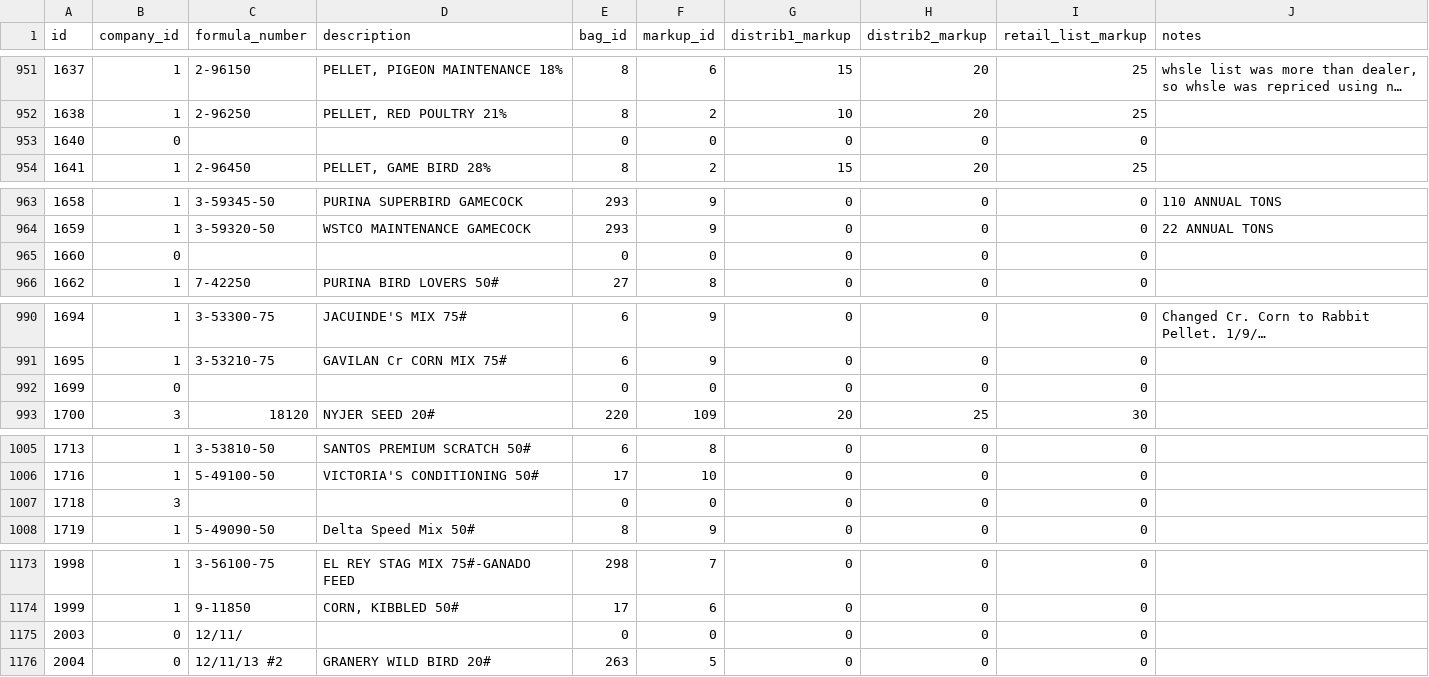
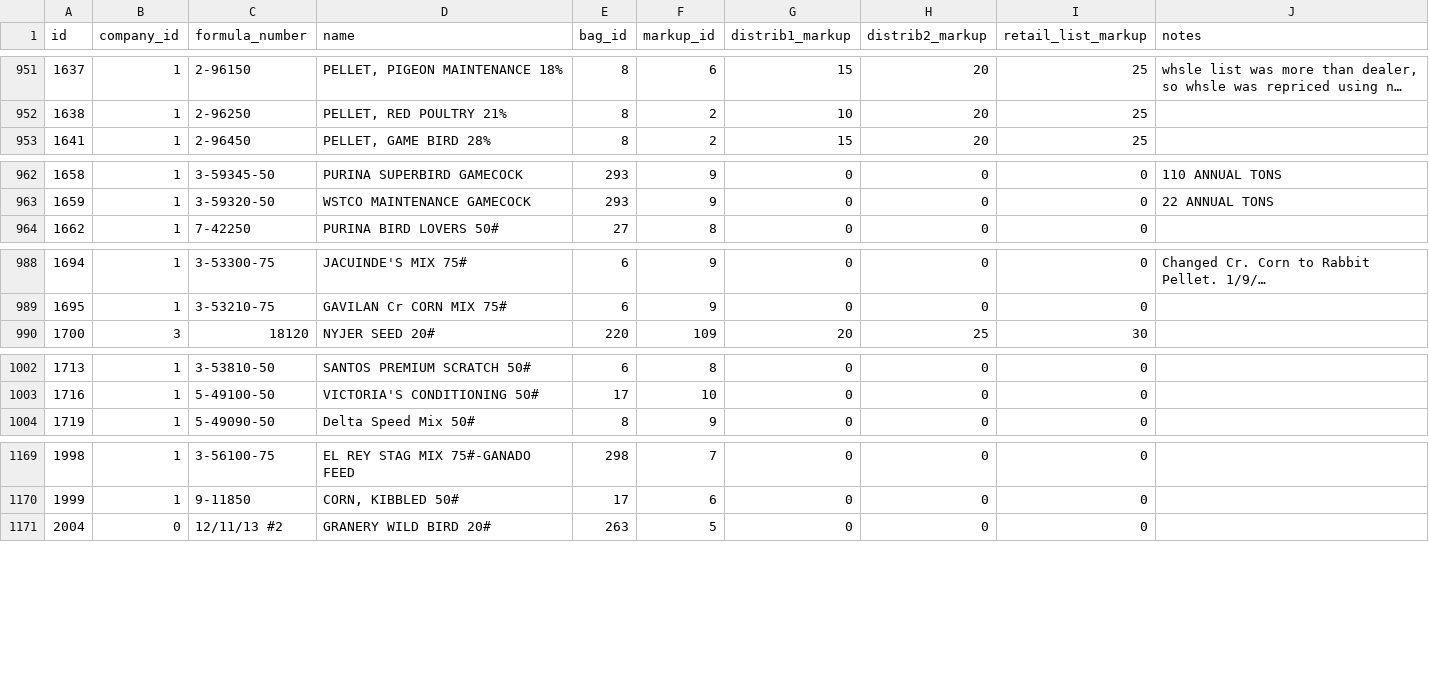
Before and after one commit to SeedFactory/SeedFactory, a CSV file: db/seed_data/products.csv, drawn as a sheet; only a part is shown, gaps mark what is left out; long unchanged cells end in …; the diff names each change by its address in the sheet, - before the commit and + after, or states it on an @@ line.

```diff
--- a/db/seed_data/products.csv
+++ b/db/seed_data/products.csv
-D1: description
+D1: name
-row 953: 1640 | 0 |  |  | 0 | 0 | 0 | 0 | 0
-row 965: 1660 | 0 |  |  | 0 | 0 | 0 | 0 | 0
-row 992: 1699 | 0 |  |  | 0 | 0 | 0 | 0 | 0
-row 1007: 1718 | 3 |  |  | 0 | 0 | 0 | 0 | 0
-row 1175: 2003 | 0 | 12/11/ |  | 0 | 0 | 0 | 0 | 0
```
Also changed, not shown: db/seed_data/ingredients.csv, db/seed_data/markups.csv, 12 other files.
